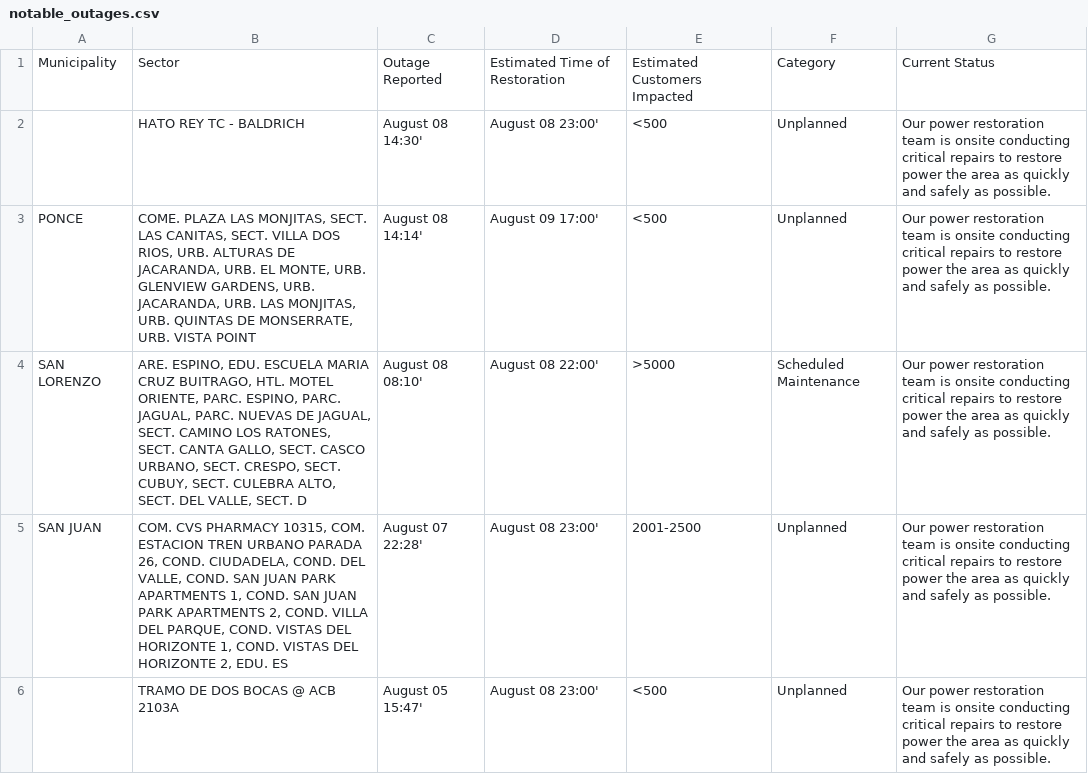
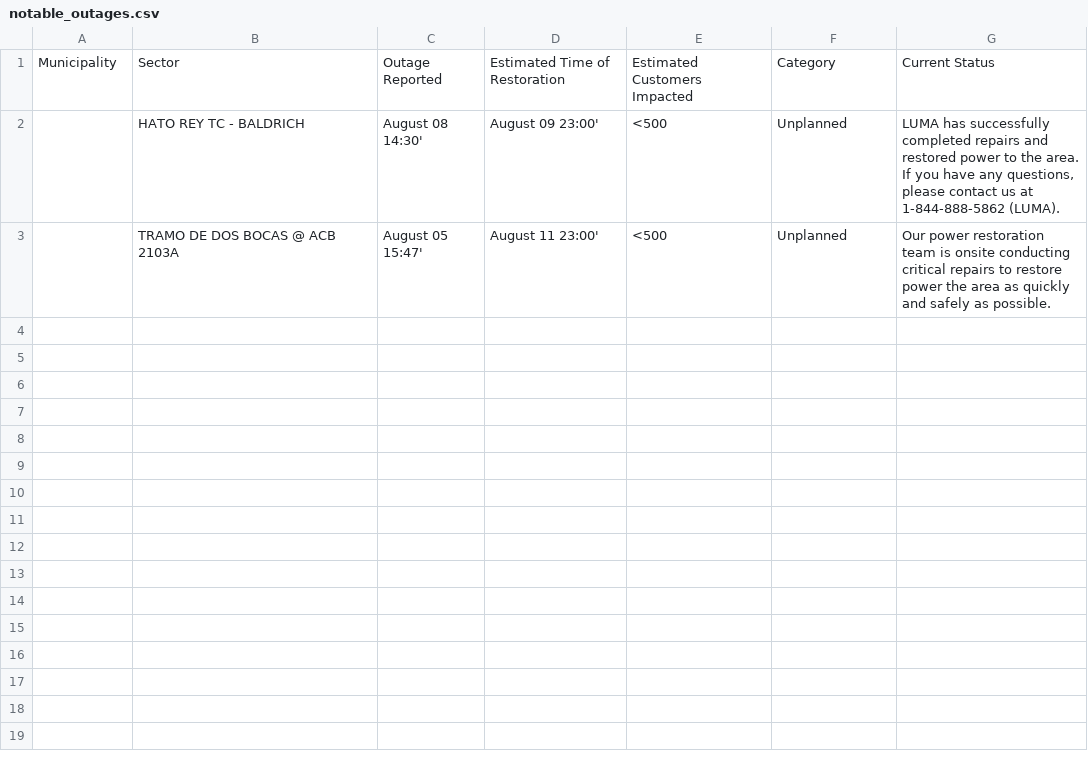
Before and after one commit to jicruz96/luma-energy-outages, a CSV file: notable_outages.csv, drawn as a sheet.

```diff
--- a/notable_outages.csv
+++ b/notable_outages.csv
@@ -1,6 +1,3 @@
 Municipality,Sector,Outage Reported,Estimated Time of Restoration,Estimated Customers Impacted,Category,Current Status
-,HATO REY TC - BALDRICH,August 08 14:30',August 08 23:00',<500,Unplanned,Our power restoration team is onsite conducting critical repairs to restore power the area as quickly and safely as possible.
-PONCE,"COME. PLAZA LAS MONJITAS, SECT. LAS CANITAS, SECT. VILLA DOS RIOS, URB. ALTURAS DE JACARANDA, URB. EL MONTE, URB. GLENVIEW GARDENS, URB. JACARANDA, URB. LAS MONJITAS, URB. QUINTAS DE MONSERRATE, URB. VISTA POINT",August 08 14:14',August 09 17:00',<500,Unplanned,Our power restoration team is onsite conducting critical repairs to restore power the area as quickly and safely as possible.
-SAN LORENZO,"ARE. ESPINO, EDU. ESCUELA MARIA CRUZ BUITRAGO, HTL. MOTEL ORIENTE, PARC. ESPINO, PARC. JAGUAL, PARC. NUEVAS DE JAGUAL, SECT. CAMINO LOS RATONES, SECT. CANTA GALLO, SECT. CASCO URBANO, SECT. CRESPO, SECT. CUBUY, SECT. CULEBRA ALTO, SECT. DEL VALLE, SECT. D",August 08 08:10',August 08 22:00',>5000,Scheduled Maintenance,Our power restoration team is onsite conducting critical repairs to restore power the area as quickly and safely as possible.
-SAN JUAN,"COM. CVS PHARMACY 10315, COM. ESTACION TREN URBANO PARADA 26, COND. CIUDADELA, COND. DEL VALLE, COND. SAN JUAN PARK APARTMENTS 1, COND. SAN JUAN PARK APARTMENTS 2, COND. VILLA DEL PARQUE, COND. VISTAS DEL HORIZONTE 1, COND. VISTAS DEL HORIZONTE 2, EDU. ES",August 07 22:28',August 08 23:00',2001-2500,Unplanned,Our power restoration team is onsite conducting critical repairs to restore power the area as quickly and safely as possible.
-,TRAMO DE DOS BOCAS @ ACB 2103A,August 05 15:47',August 08 23:00',<500,Unplanned,Our power restoration team is onsite conducting critical repairs to restore power the area as quickly and safely as possible.
+,HATO REY TC - BALDRICH,August 08 14:30',August 09 23:00',<500,Unplanned,"LUMA has successfully completed repairs and restored power to the area. If you have any questions, please contact us at 1-844-888-5862 (LUMA). "
+,TRAMO DE DOS BOCAS @ ACB 2103A,August 05 15:47',August 11 23:00',<500,Unplanned,Our power restoration team is onsite conducting critical repairs to restore power the area as quickly and safely as possible.
```
Also changed, not shown: 2 other files.
